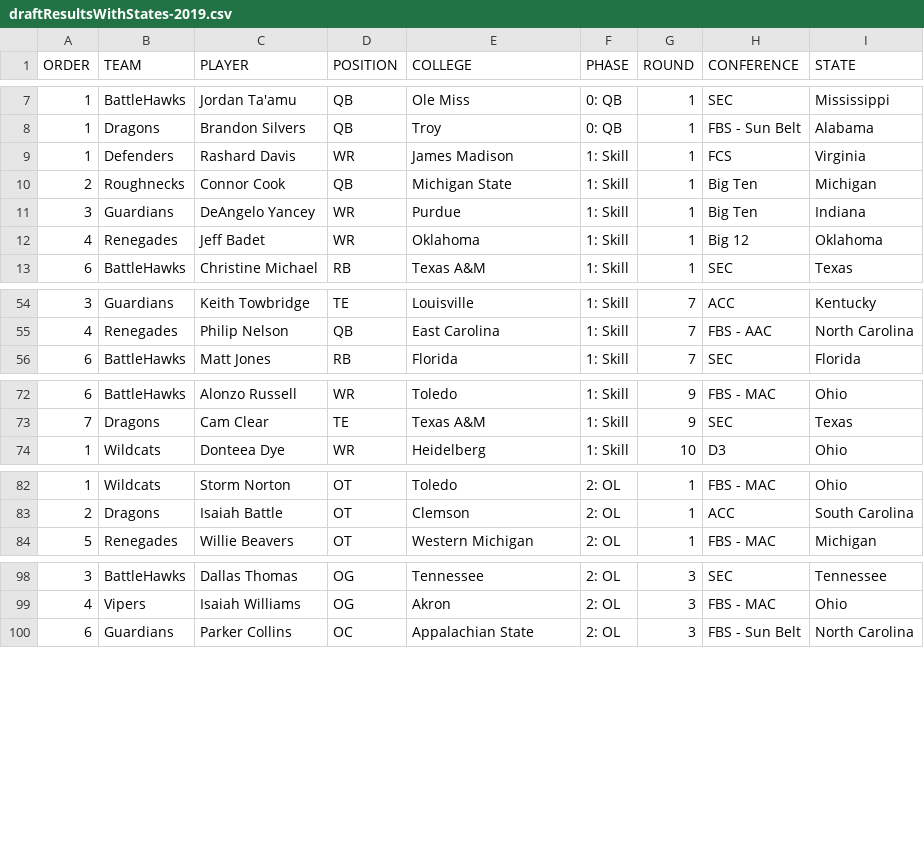
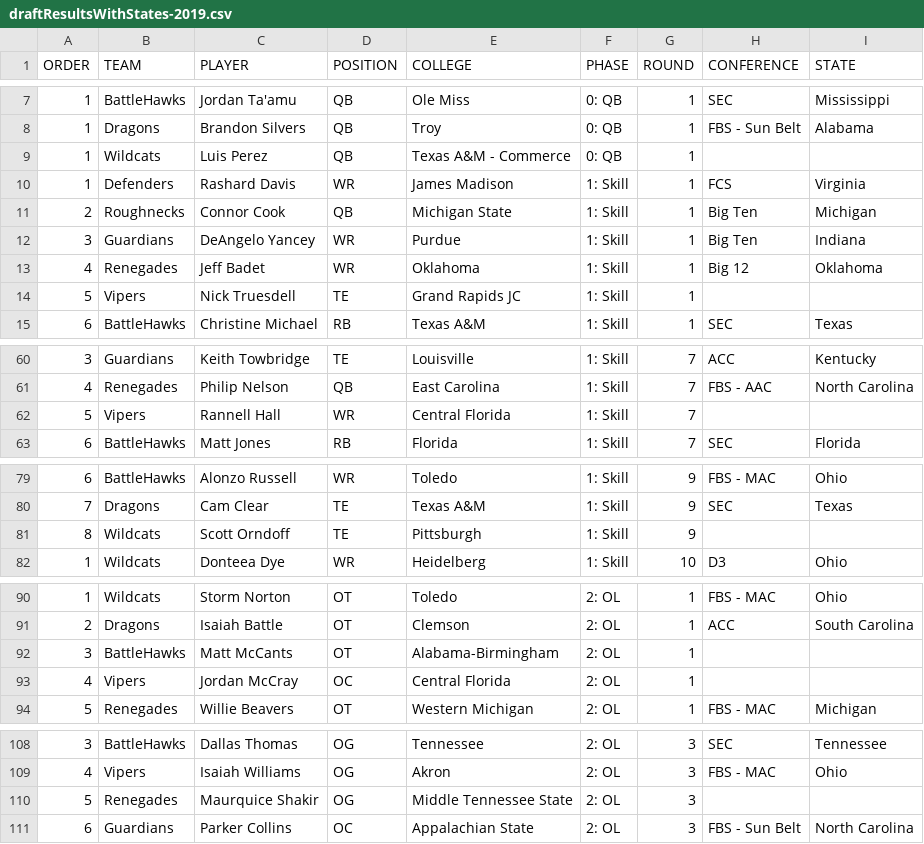
Before and after one commit to Leagify/xfl-draft-tracker, a CSV file: 2019/draftResultsWithStates-2019.csv, drawn as a sheet; only a part is shown, gaps mark what is left out; the diff covers the shown part only.

```diff
--- a/2019/draftResultsWithStates-2019.csv
+++ b/2019/draftResultsWithStates-2019.csv
@@ -8,2 +8,3 @@ ORDER,TEAM,PLAYER,POSITION,COLLEGE,PHASE,ROUND,CONFERENCE,STATE
 1,Dragons,Brandon Silvers,QB,Troy,0: QB,1,FBS - Sun Belt,Alabama
+1,Wildcats,Luis Perez,QB,Texas A&M - Commerce,0: QB,1,,
 1,Defenders,Rashard Davis,WR,James Madison,1: Skill,1,FCS,Virginia
@@ -12,2 +13,3 @@ ORDER,TEAM,PLAYER,POSITION,COLLEGE,PHASE,ROUND,CONFERENCE,STATE
 4,Renegades,Jeff Badet,WR,Oklahoma,1: Skill,1,Big 12,Oklahoma
+5,Vipers,Nick Truesdell,TE,Grand Rapids JC,1: Skill,1,,
 6,BattleHawks,Christine Michael,RB,Texas A&M,1: Skill,1,SEC,Texas
@@ -55,2 +61,3 @@ ORDER,TEAM,PLAYER,POSITION,COLLEGE,PHASE,ROUND,CONFERENCE,STATE
 4,Renegades,Philip Nelson,QB,East Carolina,1: Skill,7,FBS - AAC,North Carolina
+5,Vipers,Rannell Hall,WR,Central Florida,1: Skill,7,,
 6,BattleHawks,Matt Jones,RB,Florida,1: Skill,7,SEC,Florida
@@ -73,2 +80,3 @@ ORDER,TEAM,PLAYER,POSITION,COLLEGE,PHASE,ROUND,CONFERENCE,STATE
 7,Dragons,Cam Clear,TE,Texas A&M,1: Skill,9,SEC,Texas
+8,Wildcats,Scott Orndoff,TE,Pittsburgh,1: Skill,9,,
 1,Wildcats,Donteea Dye,WR,Heidelberg,1: Skill,10,D3,Ohio
@@ -83,2 +91,4 @@ ORDER,TEAM,PLAYER,POSITION,COLLEGE,PHASE,ROUND,CONFERENCE,STATE
 2,Dragons,Isaiah Battle,OT,Clemson,2: OL,1,ACC,South Carolina
+3,BattleHawks,Matt McCants,OT,Alabama-Birmingham,2: OL,1,,
+4,Vipers,Jordan McCray,OC,Central Florida,2: OL,1,,
 5,Renegades,Willie Beavers,OT,Western Michigan,2: OL,1,FBS - MAC,Michigan
@@ -99,2 +109,3 @@ ORDER,TEAM,PLAYER,POSITION,COLLEGE,PHASE,ROUND,CONFERENCE,STATE
 4,Vipers,Isaiah Williams,OG,Akron,2: OL,3,FBS - MAC,Ohio
+5,Renegades,Maurquice Shakir,OG,Middle Tennessee State,2: OL,3,,
 6,Guardians,Parker Collins,OC,Appalachian State,2: OL,3,FBS - Sun Belt,North Carolina
```
Also changed, not shown: 14 added rows elsewhere in this file, 1 other file.
